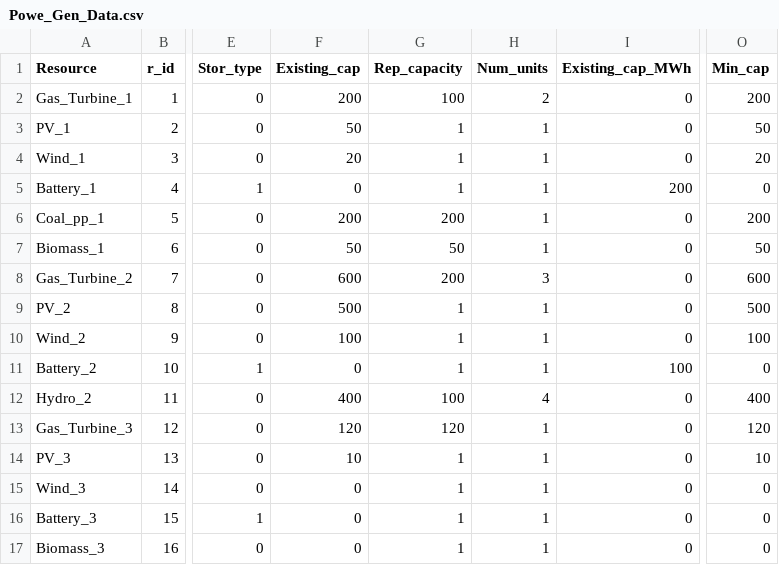
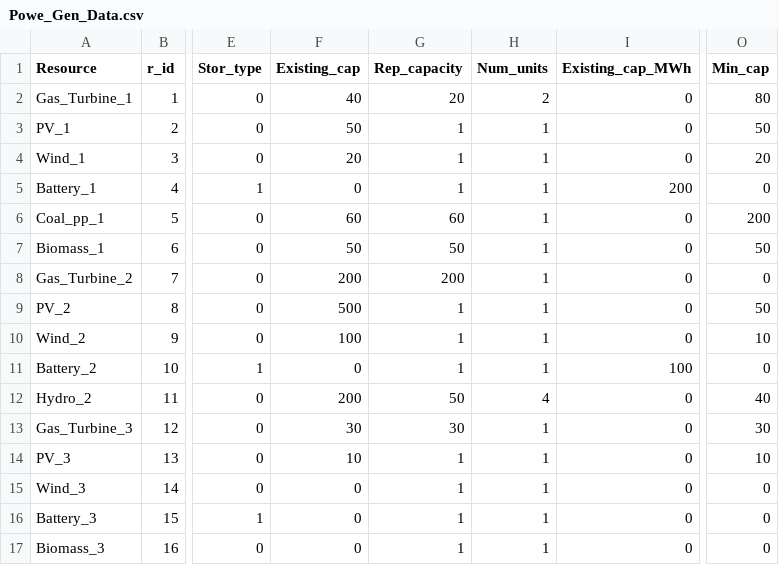
Before and after one commit to rezfa/PowHyCEM, a CSV file: Input_Data/Powe_Gen_Data.csv, drawn as a sheet; only a part is shown, gaps mark what is left out; the diff names each change by its address in the sheet, - before the commit and + after, or states it on an @@ line.

```diff
--- a/Input_Data/Powe_Gen_Data.csv
+++ b/Input_Data/Powe_Gen_Data.csv
-F2 (Existing_cap): 200
+F2 (Existing_cap): 40
-G2 (Rep_capacity): 100
+G2 (Rep_capacity): 20
-O2 (Min_cap): 200
+O2 (Min_cap): 80
-F6 (Existing_cap): 200
+F6 (Existing_cap): 60
-G6 (Rep_capacity): 200
+G6 (Rep_capacity): 60
-F8 (Existing_cap): 600
+F8 (Existing_cap): 200
-H8 (Num_units): 3
+H8 (Num_units): 1
-O8 (Min_cap): 600
+O8 (Min_cap): 0
-O9 (Min_cap): 500
+O9 (Min_cap): 50
-O10 (Min_cap): 100
+O10 (Min_cap): 10
-F12 (Existing_cap): 400
+F12 (Existing_cap): 200
-G12 (Rep_capacity): 100
+G12 (Rep_capacity): 50
-O12 (Min_cap): 400
+O12 (Min_cap): 40
-F13 (Existing_cap): 120
+F13 (Existing_cap): 30
-G13 (Rep_capacity): 120
+G13 (Rep_capacity): 30
-O13 (Min_cap): 120
+O13 (Min_cap): 30
```
Also changed, not shown: Input_Data/HSC_Gen_Data.csv, Input_Data/Zone_Char.csv, 2 other files.
